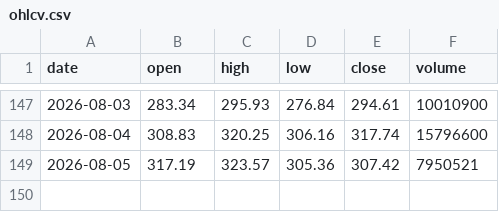
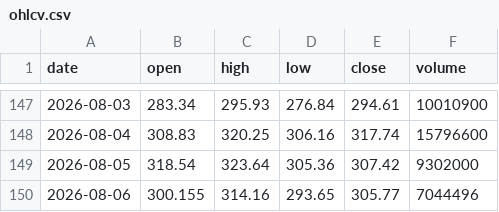
Before and after one commit to Pubmarks/datasets, a CSV file: data/stocks/LRCX/2026/ohlcv.csv, drawn as a sheet; only a part is shown, gaps mark what is left out.

```diff
--- a/data/stocks/LRCX/2026/ohlcv.csv
+++ b/data/stocks/LRCX/2026/ohlcv.csv
@@ -148,2 +148,3 @@ date,open,high,low,close,volume
 2026-08-04,308.83,320.25,306.16,317.74,15796600
-2026-08-05,317.19,323.57,305.36,307.42,7950521
+2026-08-05,318.54,323.64,305.36,307.42,9302000
+2026-08-06,300.155,314.16,293.65,305.77,7044496
```
Also changed, not shown: 1 other file.
